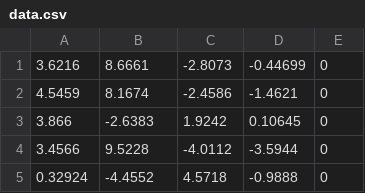
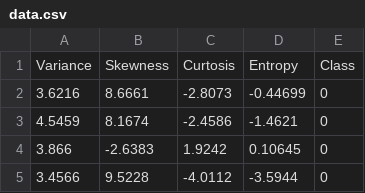
Before and after one commit to daveylu/10315-project, a CSV file: data.csv, drawn as a sheet; only a part is shown; the shorter side is filled out with more unchanged rows.

Commit message:
Addition of titles to the dataset

```diff
--- a/data.csv
+++ b/data.csv
@@ -1 +1,2 @@
+Variance,Skewness,Curtosis,Entropy,Class
 3.6216,8.6661,-2.8073,-0.44699,0
```
